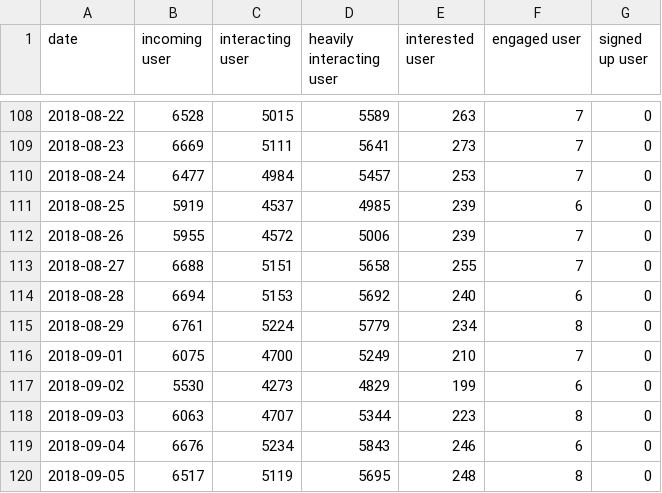
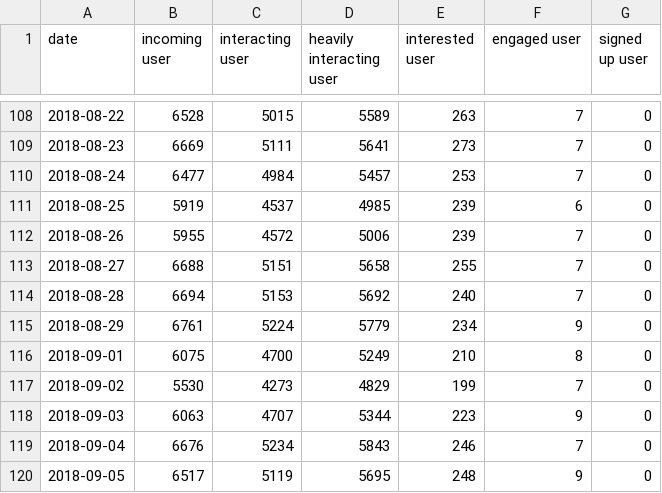
Before and after one commit to datahq/datahub-kpis, a CSV file: data/premium-data-funnel-weekly.csv, drawn as a sheet; only a part is shown, gaps mark what is left out.

```diff
--- a/data/premium-data-funnel-weekly.csv
+++ b/data/premium-data-funnel-weekly.csv
@@ -113,8 +113,8 @@ date,incoming user,interacting user,heavily interacting user,interested user,eng
 2018-08-27,6688,5151,5658,255,7,0
-2018-08-28,6694,5153,5692,240,6,0
-2018-08-29,6761,5224,5779,234,8,0
-2018-09-01,6075,4700,5249,210,7,0
-2018-09-02,5530,4273,4829,199,6,0
-2018-09-03,6063,4707,5344,223,8,0
-2018-09-04,6676,5234,5843,246,6,0
-2018-09-05,6517,5119,5695,248,8,0
+2018-08-28,6694,5153,5692,240,7,0
+2018-08-29,6761,5224,5779,234,9,0
+2018-09-01,6075,4700,5249,210,8,0
+2018-09-02,5530,4273,4829,199,7,0
+2018-09-03,6063,4707,5344,223,9,0
+2018-09-04,6676,5234,5843,246,7,0
+2018-09-05,6517,5119,5695,248,9,0
```
Also changed, not shown: data/premium-data-funnel-daily.csv.
